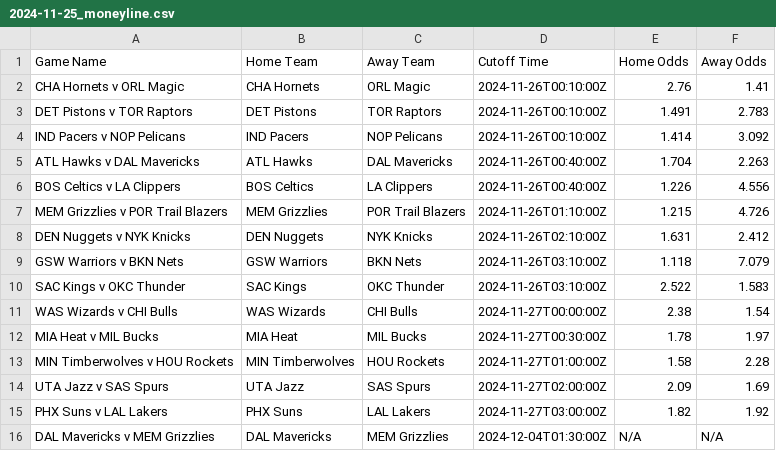
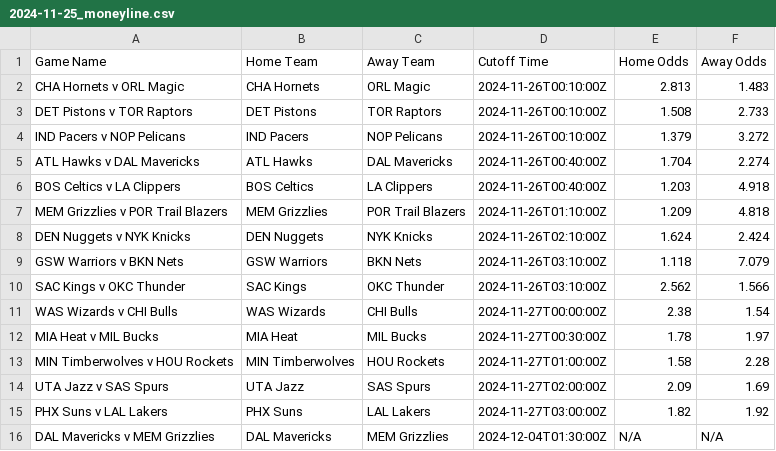
Before and after one commit to BP-2/SportsOddsDeployment, a CSV file: DailyData/Moneyline/2024-11-25_moneyline.csv, drawn as a sheet.

```diff
--- a/DailyData/Moneyline/2024-11-25_moneyline.csv
+++ b/DailyData/Moneyline/2024-11-25_moneyline.csv
@@ -1,11 +1,11 @@
 Game Name,Home Team,Away Team,Cutoff Time,Home Odds,Away Odds
-CHA Hornets v ORL Magic,CHA Hornets,ORL Magic,2024-11-26T00:10:00Z,2.76,1.41
-DET Pistons v TOR Raptors,DET Pistons,TOR Raptors,2024-11-26T00:10:00Z,1.491,2.783
-IND Pacers v NOP Pelicans,IND Pacers,NOP Pelicans,2024-11-26T00:10:00Z,1.414,3.092
-ATL Hawks v DAL Mavericks,ATL Hawks,DAL Mavericks,2024-11-26T00:40:00Z,1.704,2.263
-BOS Celtics v LA Clippers,BOS Celtics,LA Clippers,2024-11-26T00:40:00Z,1.226,4.556
-MEM Grizzlies v POR Trail Blazers,MEM Grizzlies,POR Trail Blazers,2024-11-26T01:10:00Z,1.215,4.726
-DEN Nuggets v NYK Knicks,DEN Nuggets,NYK Knicks,2024-11-26T02:10:00Z,1.631,2.412
+CHA Hornets v ORL Magic,CHA Hornets,ORL Magic,2024-11-26T00:10:00Z,2.813,1.483
+DET Pistons v TOR Raptors,DET Pistons,TOR Raptors,2024-11-26T00:10:00Z,1.508,2.733
+IND Pacers v NOP Pelicans,IND Pacers,NOP Pelicans,2024-11-26T00:10:00Z,1.379,3.272
+ATL Hawks v DAL Mavericks,ATL Hawks,DAL Mavericks,2024-11-26T00:40:00Z,1.704,2.274
+BOS Celtics v LA Clippers,BOS Celtics,LA Clippers,2024-11-26T00:40:00Z,1.203,4.918
+MEM Grizzlies v POR Trail Blazers,MEM Grizzlies,POR Trail Blazers,2024-11-26T01:10:00Z,1.209,4.818
+DEN Nuggets v NYK Knicks,DEN Nuggets,NYK Knicks,2024-11-26T02:10:00Z,1.624,2.424
 GSW Warriors v BKN Nets,GSW Warriors,BKN Nets,2024-11-26T03:10:00Z,1.118,7.079
-SAC Kings v OKC Thunder,SAC Kings,OKC Thunder,2024-11-26T03:10:00Z,2.522,1.583
+SAC Kings v OKC Thunder,SAC Kings,OKC Thunder,2024-11-26T03:10:00Z,2.562,1.566
 WAS Wizards v CHI Bulls,WAS Wizards,CHI Bulls,2024-11-27T00:00:00Z,2.38,1.54
```
